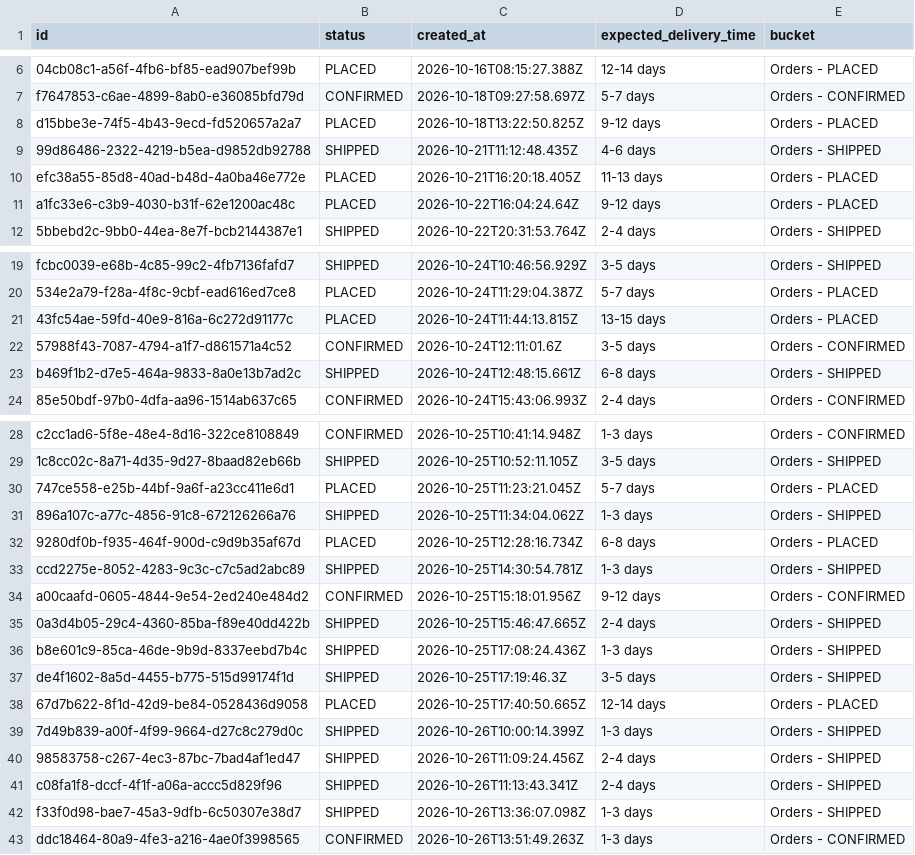
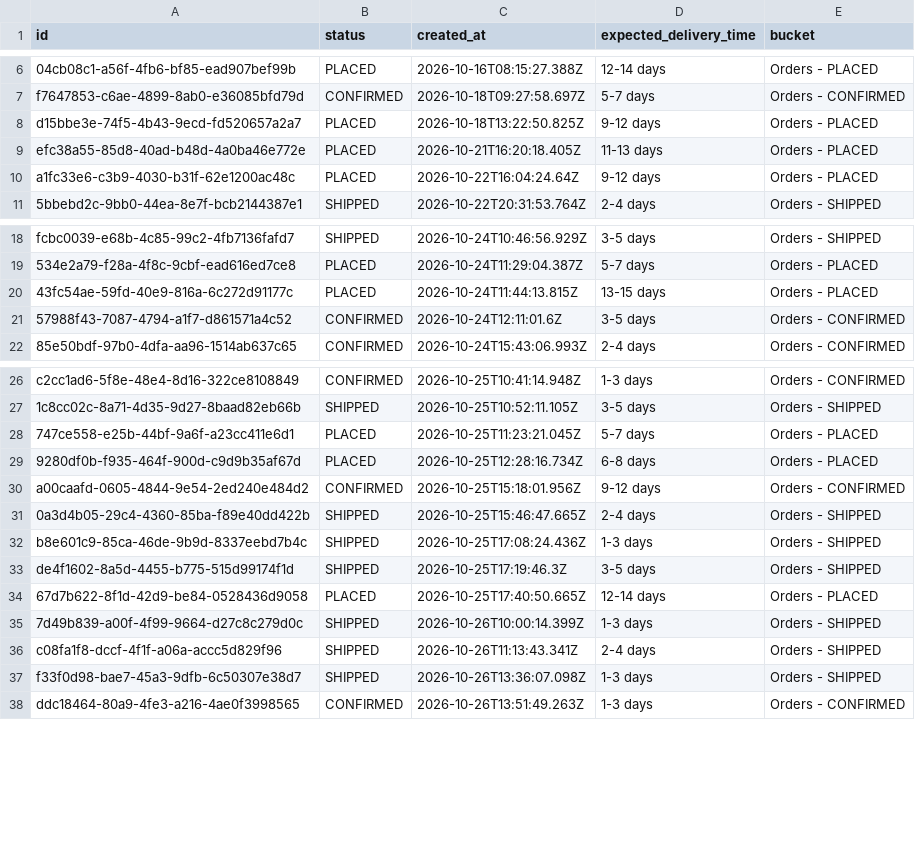
Before and after one commit to Amankr0402/Daily-Sales-Revenue-Report, a CSV file: data/new_users_delivery_status_details.csv, drawn as a sheet; only a part is shown, gaps mark what is left out.

```diff
--- a/data/new_users_delivery_status_details.csv
+++ b/data/new_users_delivery_status_details.csv
@@ -8,3 +8,2 @@ f7647853-c6ae-4899-8ab0-e36085bfd79d,CONFIRMED,2026-10-18T09:27:58.697Z,5-7 days
 d15bbe3e-74f5-4b43-9ecd-fd520657a2a7,PLACED,2026-10-18T13:22:50.825Z,9-12 days,Orders - PLACED
-99d86486-2322-4219-b5ea-d9852db92788,SHIPPED,2026-10-21T11:12:48.435Z,4-6 days,Orders - SHIPPED
 efc38a55-85d8-40ad-b48d-4a0ba46e772e,PLACED,2026-10-21T16:20:18.405Z,11-13 days,Orders - PLACED
@@ -22,3 +21,2 @@ fcbc0039-e68b-4c85-99c2-4fb7136fafd7,SHIPPED,2026-10-24T10:46:56.929Z,3-5 days,O
 57988f43-7087-4794-a1f7-d861571a4c52,CONFIRMED,2026-10-24T12:11:01.6Z,3-5 days,Orders - CONFIRMED
-b469f1b2-d7e5-464a-9833-8a0e13b7ad2c,SHIPPED,2026-10-24T12:48:15.661Z,6-8 days,Orders - SHIPPED
 85e50bdf-97b0-4dfa-aa96-1514ab637c65,CONFIRMED,2026-10-24T15:43:06.993Z,2-4 days,Orders - CONFIRMED
@@ -30,5 +28,3 @@ c2cc1ad6-5f8e-48e4-8d16-322ce8108849,CONFIRMED,2026-10-25T10:41:14.948Z,1-3 days
 747ce558-e25b-44bf-9a6f-a23cc411e6d1,PLACED,2026-10-25T11:23:21.045Z,5-7 days,Orders - PLACED
-896a107c-a77c-4856-91c8-672126266a76,SHIPPED,2026-10-25T11:34:04.062Z,1-3 days,Orders - SHIPPED
 9280df0b-f935-464f-900d-c9d9b35af67d,PLACED,2026-10-25T12:28:16.734Z,6-8 days,Orders - PLACED
-ccd2275e-8052-4283-9c3c-c7c5ad2abc89,SHIPPED,2026-10-25T14:30:54.781Z,1-3 days,Orders - SHIPPED
 a00caafd-0605-4844-9e54-2ed240e484d2,CONFIRMED,2026-10-25T15:18:01.956Z,9-12 days,Orders - CONFIRMED
@@ -39,3 +35,2 @@ de4f1602-8a5d-4455-b775-515d99174f1d,SHIPPED,2026-10-25T17:19:46.3Z,3-5 days,Ord
 7d49b839-a00f-4f99-9664-d27c8c279d0c,SHIPPED,2026-10-26T10:00:14.399Z,1-3 days,Orders - SHIPPED
-98583758-c267-4ec3-87bc-7bad4af1ed47,SHIPPED,2026-10-26T11:09:24.456Z,2-4 days,Orders - SHIPPED
 c08fa1f8-dccf-4f1f-a06a-accc5d829f96,SHIPPED,2026-10-26T11:13:43.341Z,2-4 days,Orders - SHIPPED
```
Also changed, not shown: data/inside_sales_details.csv, data/missed_leads_details.csv, 28 other files.
